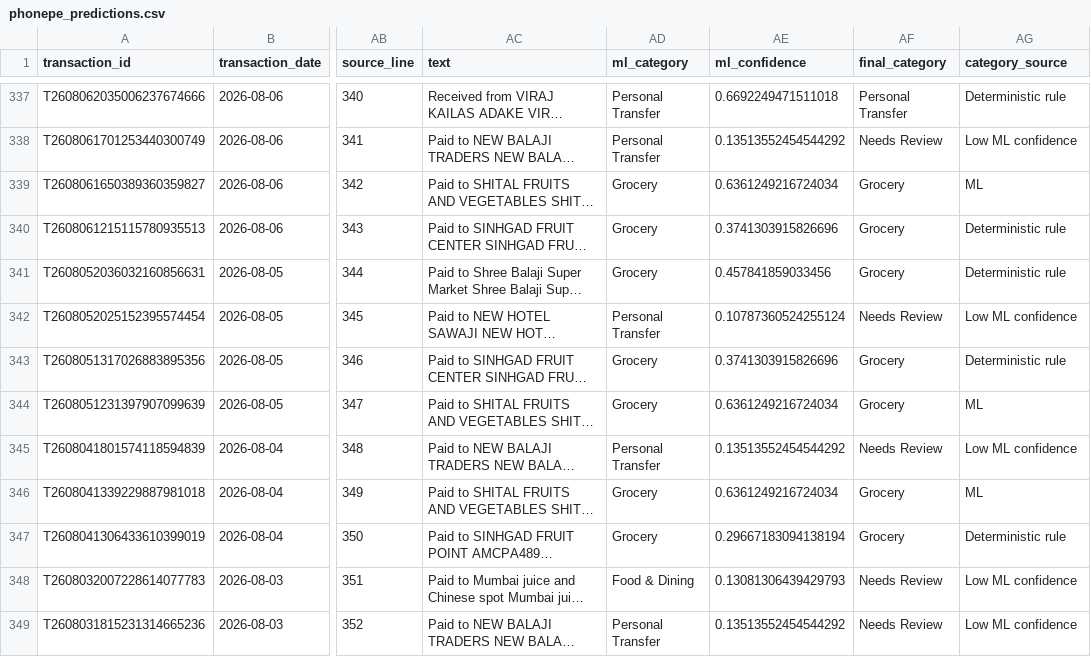
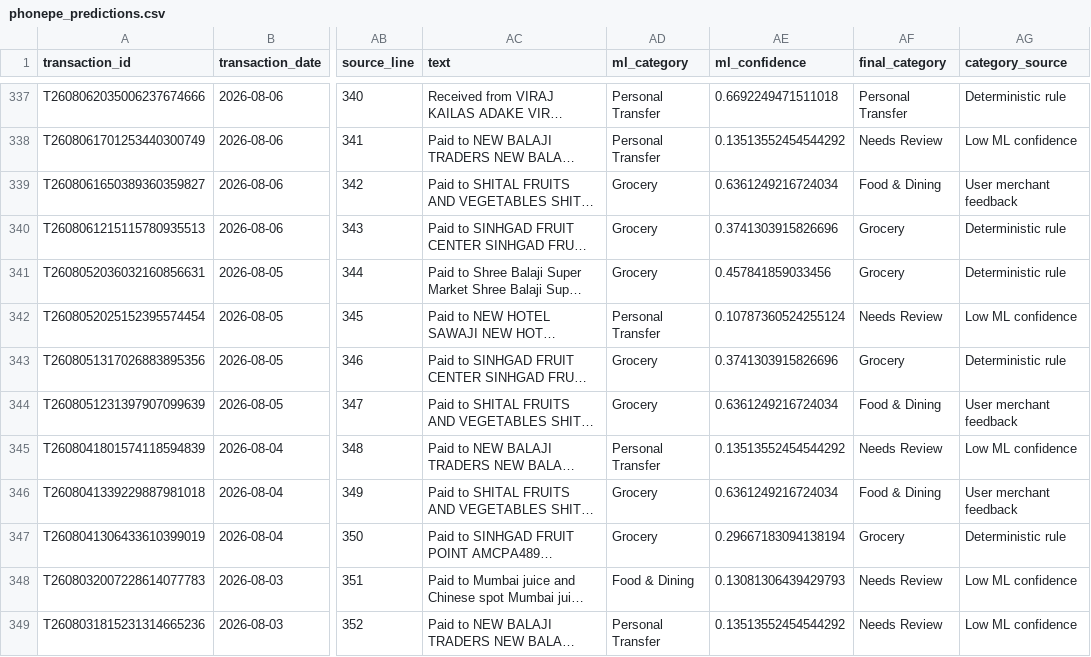
Before and after one commit to Anvesh1211/ML_pro, a CSV file: data/phonepe_predictions.csv, drawn as a sheet; only a part is shown, gaps mark what is left out; long unchanged cells end in …; the diff covers the shown part only; the diff names each change by its address in the sheet, - before the commit and + after, or states it on an @@ line.

```diff
--- a/data/phonepe_predictions.csv
+++ b/data/phonepe_predictions.csv
-AF339 (final_category): Grocery
+AF339 (final_category): Food & Dining
-AG339 (category_source): ML
+AG339 (category_source): User merchant feedback
-AF344 (final_category): Grocery
+AF344 (final_category): Food & Dining
-AG344 (category_source): ML
+AG344 (category_source): User merchant feedback
-AF346 (final_category): Grocery
+AF346 (final_category): Food & Dining
-AG346 (category_source): ML
+AG346 (category_source): User merchant feedback
```
Also changed, not shown: 100 edited cells elsewhere in this file, data/anomaly_results.csv, data/expense_flexibility.csv, 16 other files.
